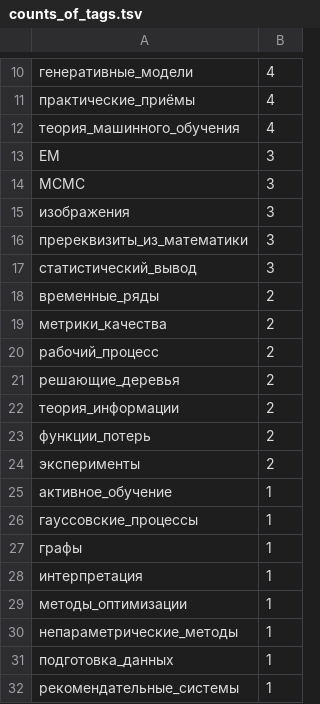
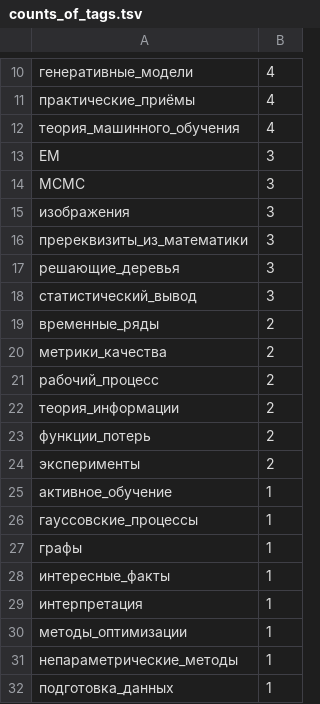
Before and after one commit to Nikolay-Lysenko/readingbricks, a TSV file: supplementaries/counts_of_tags.tsv, drawn as a sheet; only a part is shown, gaps mark what is left out; the shorter side is filled out with more unchanged rows; removed rows and columns are numbered as before the commit, all else as after; the diff names each change by its address in the sheet, - before the commit and + after, or states it on an @@ line.

```diff
--- a/supplementaries/counts_of_tags.tsv
+++ b/supplementaries/counts_of_tags.tsv
+row 17: решающие_деревья | 3
-row 21: решающие_деревья | 2
+row 28: интересные_факты | 1
```
Also changed, not shown: 1 other file.
